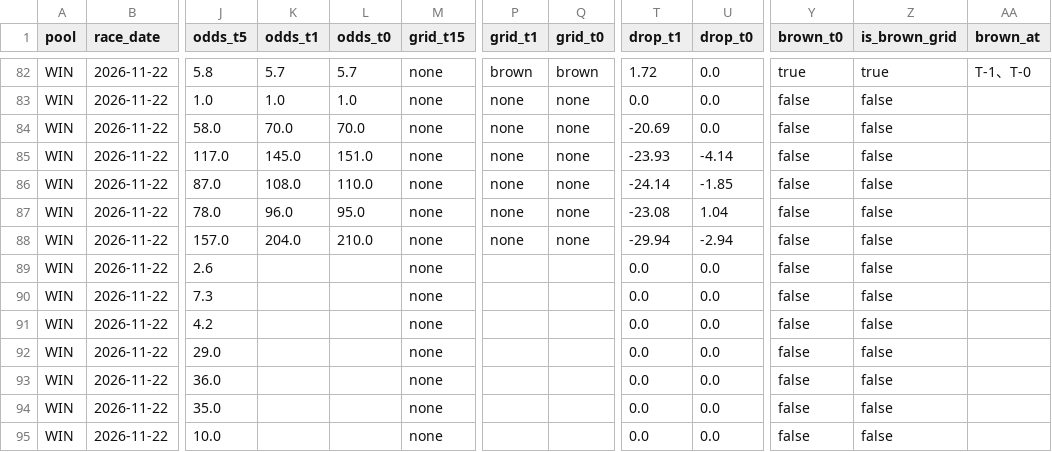
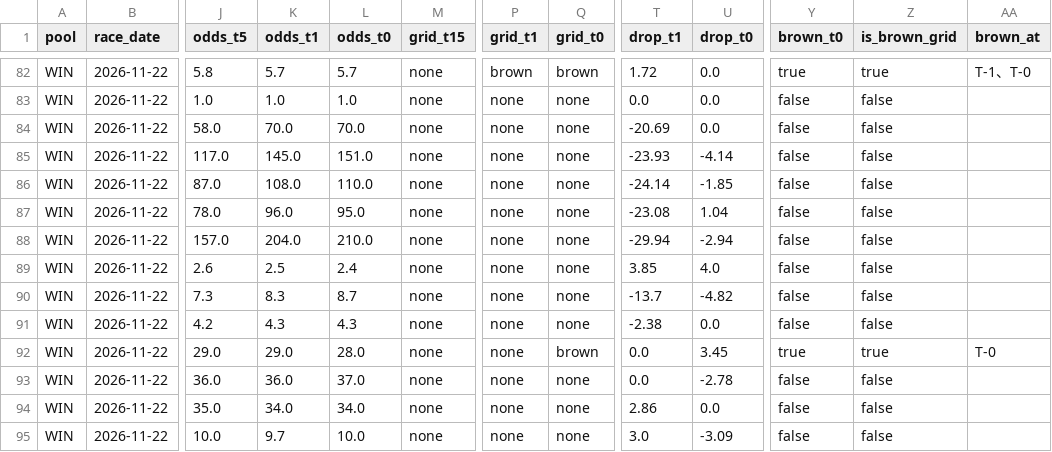
Before and after one commit to readbarapp/jc-strategy, a CSV file: data/odds_board.csv, drawn as a sheet; only a part is shown, gaps mark what is left out; the diff covers the shown part only; the diff names each change by its address in the sheet, - before the commit and + after, or states it on an @@ line.

```diff
--- a/data/odds_board.csv
+++ b/data/odds_board.csv
-K89 (odds_t1): (empty)
+K89 (odds_t1): 2.5
-L89 (odds_t0): (empty)
+L89 (odds_t0): 2.4
-P89:P95 (grid_t1): (empty)
+P89:P95 (grid_t1): none
-Q89:Q91 (grid_t0): (empty)
+Q89:Q91 (grid_t0): none
-T89 (drop_t1): 0.0
+T89 (drop_t1): 3.85
-U89 (drop_t0): 0.0
+U89 (drop_t0): 4.0
-K90 (odds_t1): (empty)
+K90 (odds_t1): 8.3
-L90 (odds_t0): (empty)
+L90 (odds_t0): 8.7
-T90 (drop_t1): 0.0
+T90 (drop_t1): -13.7
-U90 (drop_t0): 0.0
+U90 (drop_t0): -4.82
-K91 (odds_t1): (empty)
+K91 (odds_t1): 4.3
-L91 (odds_t0): (empty)
+L91 (odds_t0): 4.3
-T91 (drop_t1): 0.0
+T91 (drop_t1): -2.38
-K92 (odds_t1): (empty)
+K92 (odds_t1): 29.0
-L92 (odds_t0): (empty)
+L92 (odds_t0): 28.0
-Q92 (grid_t0): (empty)
+Q92 (grid_t0): brown
-U92 (drop_t0): 0.0
+U92 (drop_t0): 3.45
-Y92 (brown_t0): false
+Y92 (brown_t0): true
-Z92 (is_brown_grid): false
+Z92 (is_brown_grid): true
-AA92 (brown_at): (empty)
+AA92 (brown_at): T-0
-K93 (odds_t1): (empty)
+K93 (odds_t1): 36.0
-L93 (odds_t0): (empty)
+L93 (odds_t0): 37.0
-Q93:Q95 (grid_t0): (empty)
+Q93:Q95 (grid_t0): none
-U93 (drop_t0): 0.0
+U93 (drop_t0): -2.78
-K94 (odds_t1): (empty)
+K94 (odds_t1): 34.0
-L94 (odds_t0): (empty)
+L94 (odds_t0): 34.0
-T94 (drop_t1): 0.0
+T94 (drop_t1): 2.86
-K95 (odds_t1): (empty)
+K95 (odds_t1): 9.7
-L95 (odds_t0): (empty)
+L95 (odds_t0): 10.0
-T95 (drop_t1): 0.0
+T95 (drop_t1): 3.0
-U95 (drop_t0): 0.0
+U95 (drop_t0): -3.09
```
Also changed, not shown: 11 edited cells elsewhere in this file, data/odds_snapshots.csv, data/win_board.csv, 11 other files.
